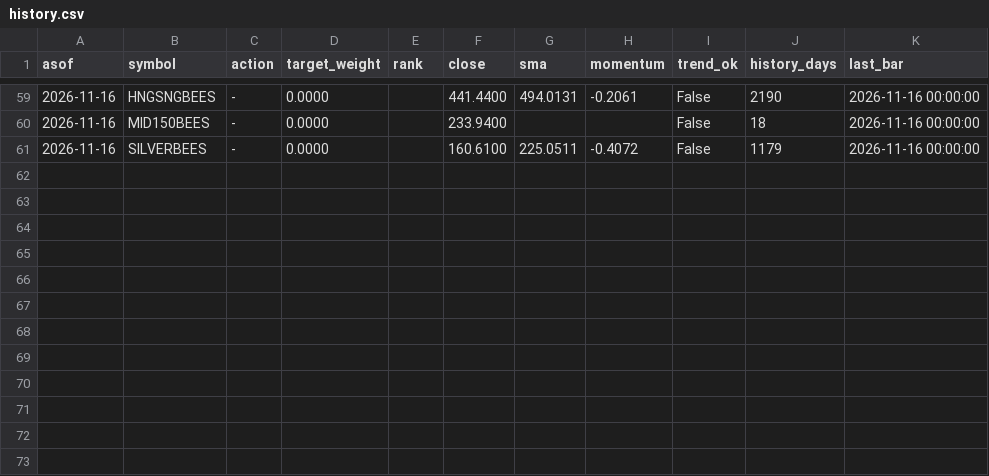
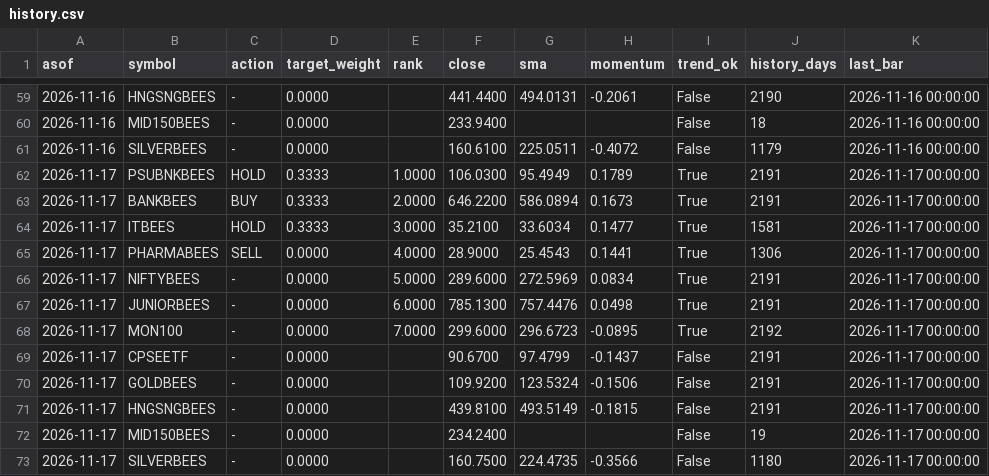
Before and after one commit to NamanSinha987/etf-signals, a CSV file: signals/history.csv, drawn as a sheet; only a part is shown, gaps mark what is left out.

```diff
--- a/signals/history.csv
+++ b/signals/history.csv
@@ -61 +61,13 @@ asof,symbol,action,target_weight,rank,close,sma,momentum,trend_ok,history_days,l
 2026-11-16,SILVERBEES,-,0.0000,,160.6100,225.0511,-0.4072,False,1179,2026-11-16 00:00:00
+2026-11-17,PSUBNKBEES,HOLD,0.3333,1.0000,106.0300,95.4949,0.1789,True,2191,2026-11-17 00:00:00
+2026-11-17,BANKBEES,BUY,0.3333,2.0000,646.2200,586.0894,0.1673,True,2191,2026-11-17 00:00:00
+2026-11-17,ITBEES,HOLD,0.3333,3.0000,35.2100,33.6034,0.1477,True,1581,2026-11-17 00:00:00
+2026-11-17,PHARMABEES,SELL,0.0000,4.0000,28.9000,25.4543,0.1441,True,1306,2026-11-17 00:00:00
+2026-11-17,NIFTYBEES,-,0.0000,5.0000,289.6000,272.5969,0.0834,True,2191,2026-11-17 00:00:00
+2026-11-17,JUNIORBEES,-,0.0000,6.0000,785.1300,757.4476,0.0498,True,2191,2026-11-17 00:00:00
+2026-11-17,MON100,-,0.0000,7.0000,299.6000,296.6723,-0.0895,True,2192,2026-11-17 00:00:00
+2026-11-17,CPSEETF,-,0.0000,,90.6700,97.4799,-0.1437,False,2191,2026-11-17 00:00:00
+2026-11-17,GOLDBEES,-,0.0000,,109.9200,123.5324,-0.1506,False,2191,2026-11-17 00:00:00
+2026-11-17,HNGSNGBEES,-,0.0000,,439.8100,493.5149,-0.1815,False,2191,2026-11-17 00:00:00
+2026-11-17,MID150BEES,-,0.0000,,234.2400,,,False,19,2026-11-17 00:00:00
+2026-11-17,SILVERBEES,-,0.0000,,160.7500,224.4735,-0.3566,False,1180,2026-11-17 00:00:00
```
Also changed, not shown: signals/latest.csv, 1 other file.
